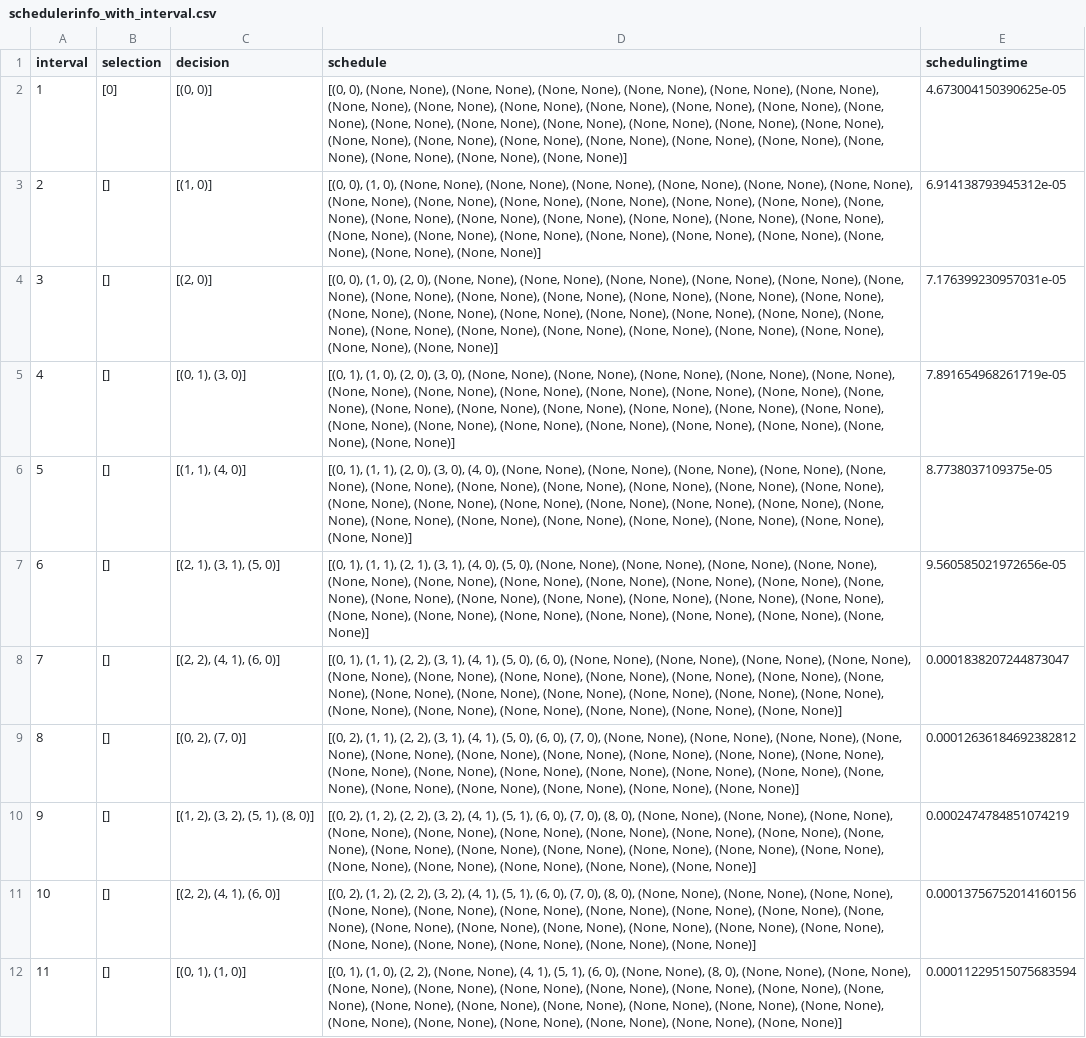
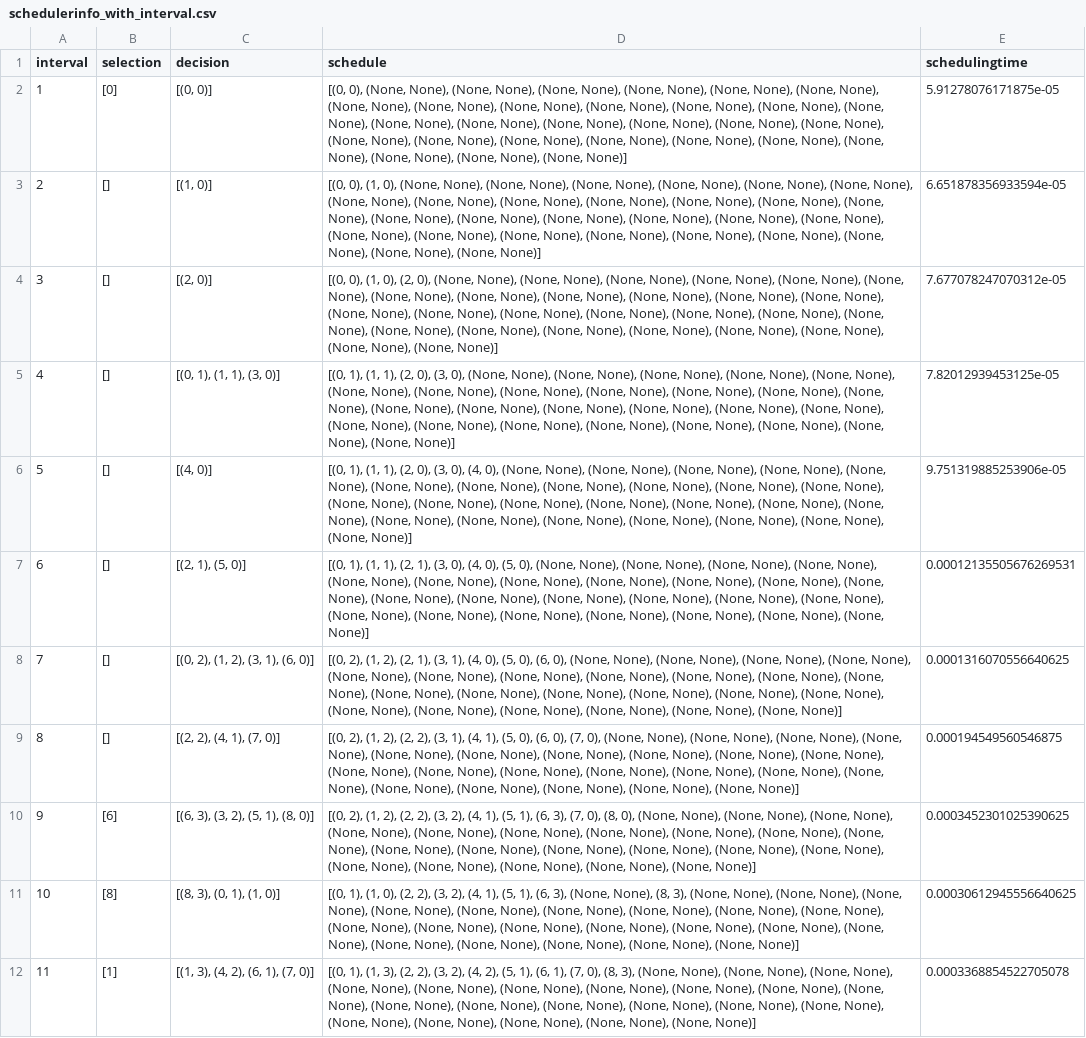
Before and after one commit to brunofaria1322/COSCO, a CSV file: logs/MyFog_MyAzure2019Workload_10_6_30_10000_300_1/schedulerinfo_with_interval.csv, drawn as a sheet; the diff names each change by its address in the sheet, - before the commit and + after, or states it on an @@ line.

```diff
--- a/logs/MyFog_MyAzure2019Workload_10_6_30_10000_300_1/schedulerinfo_with_interval.csv
+++ b/logs/MyFog_MyAzure2019Workload_10_6_30_10000_300_1/schedulerinfo_with_interval.csv
-E2 (schedulingtime): 4.673004150390625e-05
+E2 (schedulingtime): 5.91278076171875e-05
-E3 (schedulingtime): 6.914138793945312e-05
+E3 (schedulingtime): 6.651878356933594e-05
-E4 (schedulingtime): 7.176399230957031e-05
+E4 (schedulingtime): 7.677078247070312e-05
-C5 (decision): [(0, 1), (3, 0)]
+C5 (decision): [(0, 1), (1, 1), (3, 0)]
-D5 (schedule): …1), (1, 0), (2, 0),…
+D5 (schedule): …1), (1, 1), (2, 0),…
-E5 (schedulingtime): 7.891654968261719e-05
+E5 (schedulingtime): 7.82012939453125e-05
-C6 (decision): [(1, 1), (4, 0)]
+C6 (decision): [(4, 0)]
-E6 (schedulingtime): 8.7738037109375e-05
+E6 (schedulingtime): 9.751319885253906e-05
-C7 (decision): [(2, 1), (3, 1), (5, 0)]
+C7 (decision): [(2, 1), (5, 0)]
-D7 (schedule): …1), (3, 1), (4, 0),…
+D7 (schedule): …1), (3, 0), (4, 0),…
-E7 (schedulingtime): 9.560585021972656e-05
+E7 (schedulingtime): 0.00012135505676269531
-C8 (decision): [(2, 2), (4, 1), (6, 0)]
+C8 (decision): [(0, 2), (1, 2), (3, 1), (6, 0)]
-D8 (schedule): [(0, 1), (1, 1), (2, 2), (3, 1), (4, 1), (5, 0),…
+D8 (schedule): [(0, 2), (1, 2), (2, 1), (3, 1), (4, 0), (5, 0),…
-E8 (schedulingtime): 0.0001838207244873047
+E8 (schedulingtime): 0.0001316070556640625
-C9 (decision): [(0, 2), (7, 0)]
+C9 (decision): [(2, 2), (4, 1), (7, 0)]
-D9 (schedule): …2), (1, 1), (2, 2),…
+D9 (schedule): …2), (1, 2), (2, 2),…
-E9 (schedulingtime): 0.00012636184692382812
+E9 (schedulingtime): 0.000194549560546875
-B10 (selection): []
+B10 (selection): [6]
-C10 (decision): [(1, 2), (3, 2), (5, 1), (8, 0)]
+C10 (decision): [(6, 3), (3, 2), (5, 1), (8, 0)]
-D10 (schedule): …1), (6, 0), (7, 0),…
+D10 (schedule): …1), (6, 3), (7, 0),…
-E10 (schedulingtime): 0.0002474784851074219
+E10 (schedulingtime): 0.0003452301025390625
-B11 (selection): []
+B11 (selection): [8]
-C11 (decision): [(2, 2), (4, 1), (6, 0)]
+C11 (decision): [(8, 3), (0, 1), (1, 0)]
-D11 (schedule): [(0, 2), (1, 2), (2, 2), (3, 2), (4, 1), (5, 1), (6, 0), (7, 0), (8, 0), (None, None),…
+D11 (schedule): [(0, 1), (1, 0), (2, 2), (3, 2), (4, 1), (5, 1), (6, 3), (None, None), (8, 3), (None, None),…
-E11 (schedulingtime): 0.00013756752014160156
+E11 (schedulingtime): 0.00030612945556640625
-B12 (selection): []
+B12 (selection): [1]
-C12 (decision): [(0, 1), (1, 0)]
+C12 (decision): [(1, 3), (4, 2), (6, 1), (7, 0)]
-D12 (schedule): …1), (1, 0), (2, 2), (None, None), (4, 1), (5, 1), (6, 0), (None, None), (8, 0), (None, None),…
+D12 (schedule): …1), (1, 3), (2, 2), (3, 2), (4, 2), (5, 1), (6, 1), (7, 0), (8, 3), (None, None),…
-E12 (schedulingtime): 0.00011229515075683594
+E12 (schedulingtime): 0.0003368854522705078
```
Also changed, not shown: logs/MyFog_MyAzure2019Workload_10_6_30_10000_300_1/activecontainerinfo_with_interval.csv, logs/MyFog_MyAzure2019Workload_10_6_30_10000_300_1/allcontainerinfo_with_interval.csv, 40 other files.
